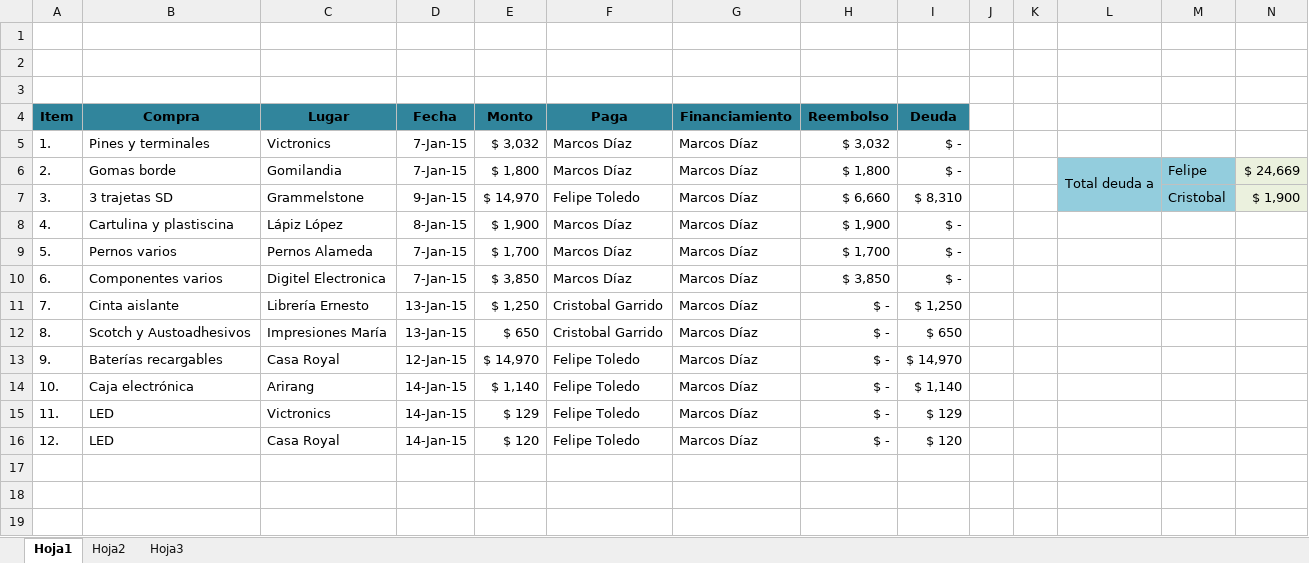
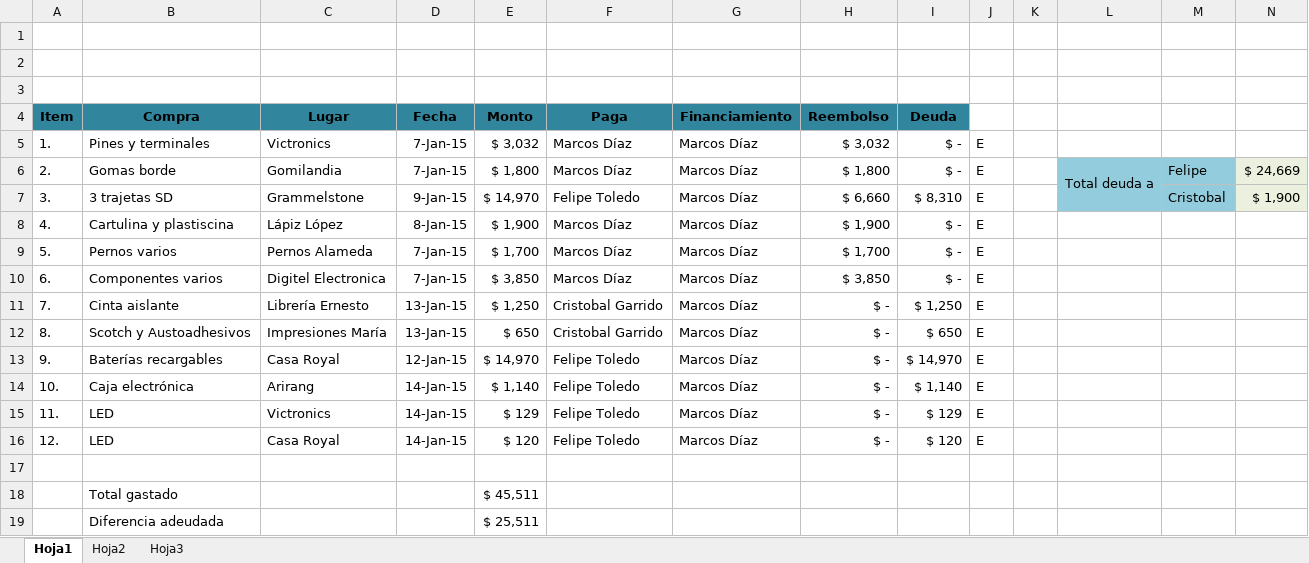
Before and after one commit to CGCSAMR/Fotometro-Uchile, an Excel workbook: Contabilidad nueva.xlsx, sheet Hoja1, drawn as a sheet; values as stored, in another font and other column widths than the file's, no borders; the diff names each change by its address in the sheet, - before the commit and + after, or states it on an @@ line.

Commit message:
Agregadas las entregas

```diff
--- a/Contabilidad nueva.xlsx (sheet Hoja1)
+++ b/Contabilidad nueva.xlsx (sheet Hoja1)
-J5:J16: (empty)
+J5:J16: E
+row 17: (empty)
+row 18:  | Total gastado |  |  | $ 45,511
+row 19:  | Diferencia adeudada |  |  | $ 25,511
```
